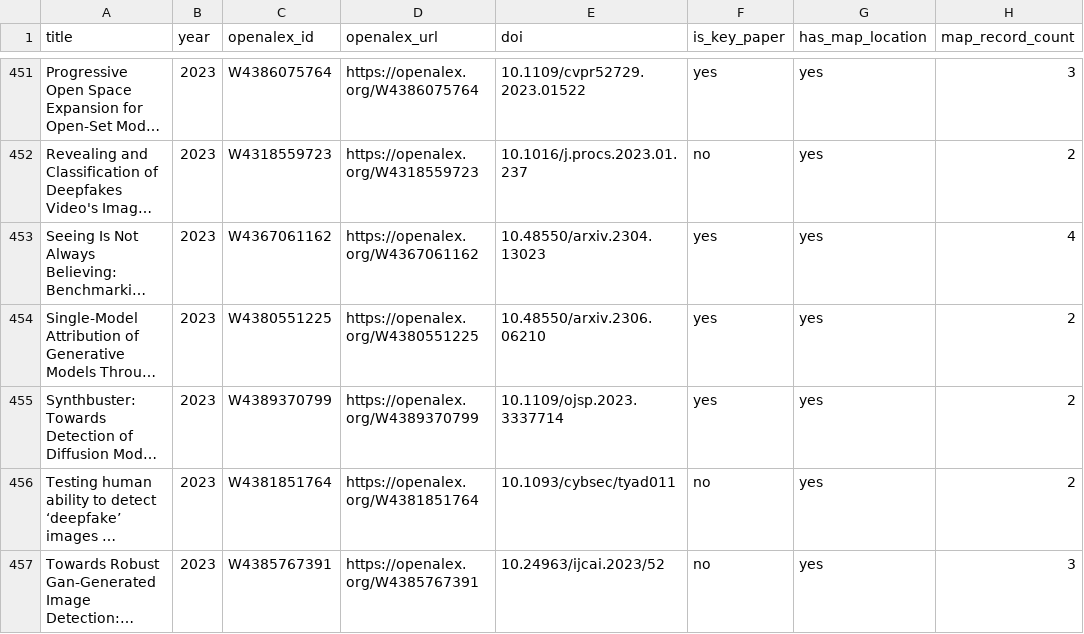
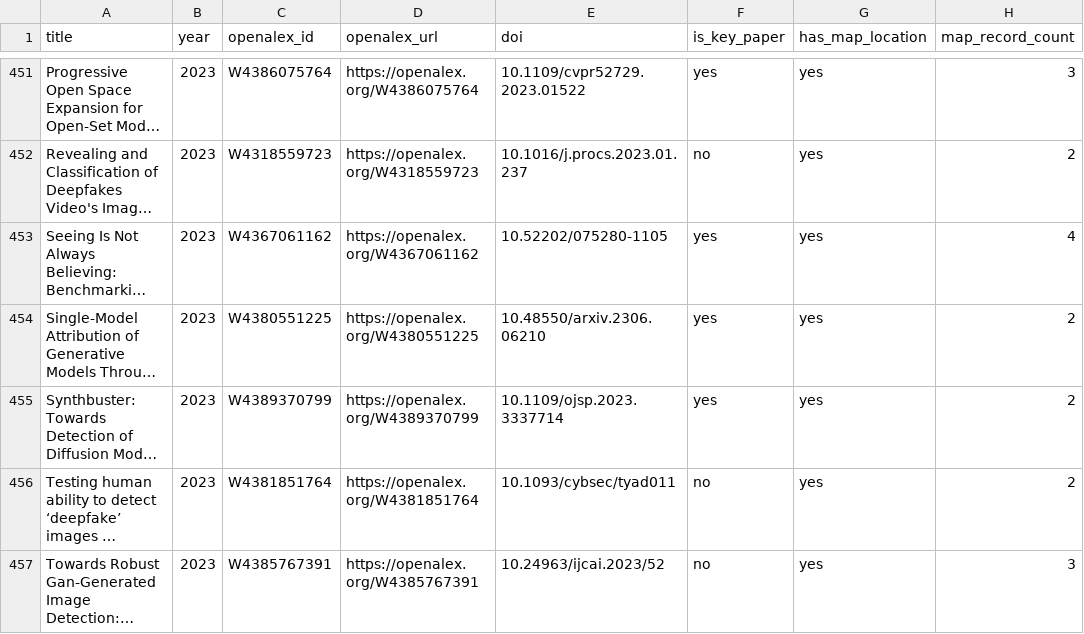
Before and after one commit to meiling-fdu/synthetic-image-research-map, a CSV file: data/manual/paper_marker_blocker_report.csv, drawn as a sheet; only a part is shown, gaps mark what is left out; long unchanged cells end in …; the diff names each change by its address in the sheet, - before the commit and + after, or states it on an @@ line.

```diff
--- a/data/manual/paper_marker_blocker_report.csv
+++ b/data/manual/paper_marker_blocker_report.csv
-E453 (doi): 10.48550/arxiv.2304.13023
+E453 (doi): 10.52202/075280-1105
```
Also changed, not shown: data/curated/author_institution_mappings.csv, data/curated/institution_location_audit_log.csv, 24 other files.
